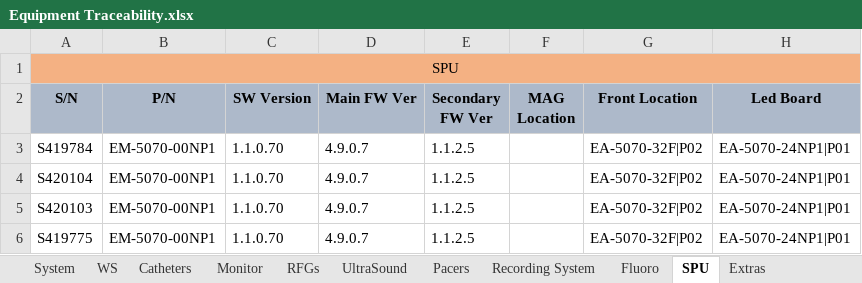
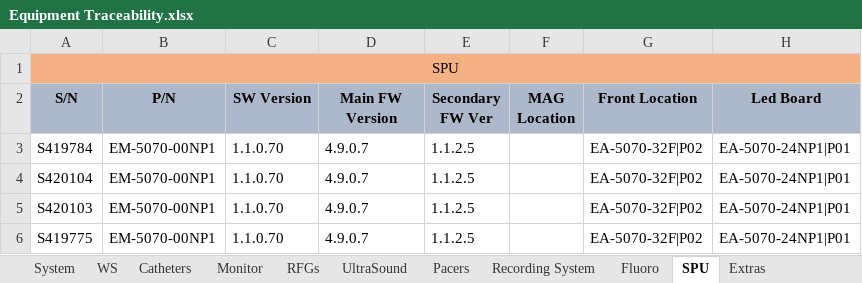
Before and after one commit to EranYonai/Baseline-Check, an Excel workbook: bin/Equipment Traceability.xlsx, sheet SPU, drawn as a sheet; only a part is shown; values as stored, in another font and other column widths than the file's, no borders; the diff names each change by its address in the sheet, - before the commit and + after, or states it on an @@ line.

```diff
--- a/bin/Equipment Traceability.xlsx (sheet SPU)
+++ b/bin/Equipment Traceability.xlsx (sheet SPU)
-D2: Main FW Ver
+D2: Main FW Version
```
Also changed, not shown: 1 other file.
